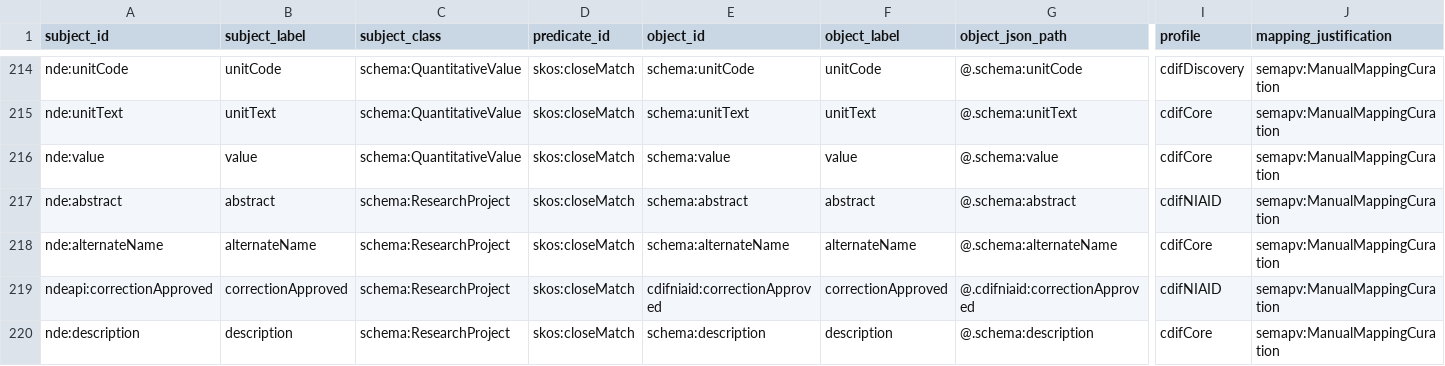
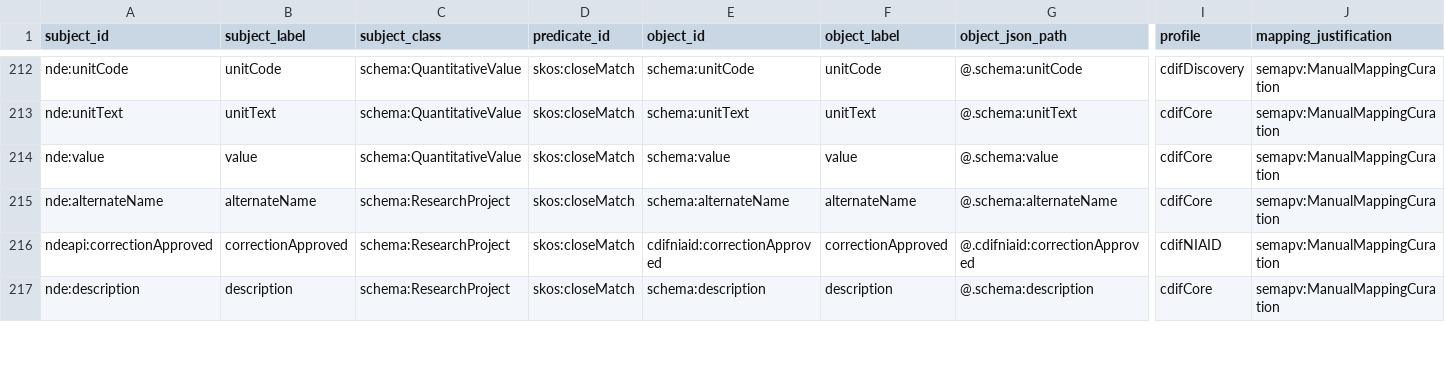
Before and after one commit to Cross-Domain-Interoperability-Framework/converters, a TSV file: mappings/niaid-to-cdif.sssom.tsv, drawn as a sheet; only a part is shown, gaps mark what is left out; removed rows and columns are numbered as before the commit, all else as after; rows hold the shown columns only; the diff covers the shown part only; the diff names each change by its address in the sheet, - before the commit and + after, or states it on an @@ line.

```diff
--- a/mappings/niaid-to-cdif.sssom.tsv
+++ b/mappings/niaid-to-cdif.sssom.tsv
-row 217: nde:abstract | abstract | schema:ResearchProject | skos:closeMatch | schema:abstract | abstract | @.schema:abstract | cdifNIAID | semapv:ManualMappingCuration
```
Also changed, not shown: 1 added row, 4 removed rows and 15 edited cells elsewhere in this file, 2 other files.
